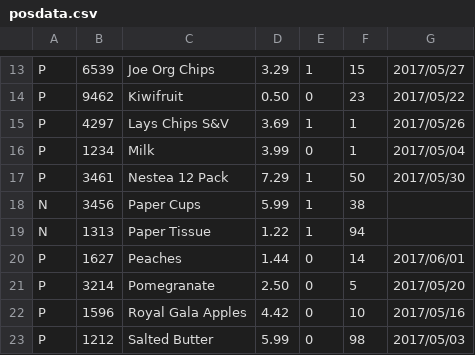
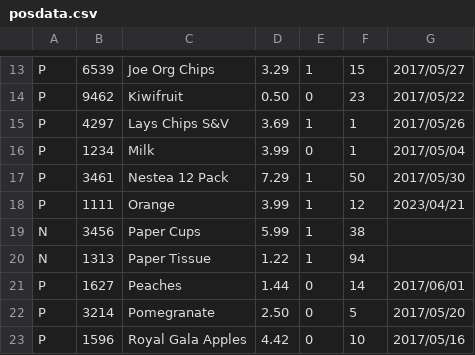
Before and after one commit to danilovityk/OOP224-Works, a CSV file: Proj/MS5/posdata.csv, drawn as a sheet; only a part is shown, gaps mark what is left out; the shorter side is filled out with more unchanged rows; the diff names each change by its address in the sheet, - before the commit and + after, or states it on an @@ line.

```diff
--- a/Proj/MS5/posdata.csv
+++ b/Proj/MS5/posdata.csv
+row 18: P | 1111 | Orange | 3.99 | 1 | 12 | 2023/04/21
```
Also changed, not shown: 4 other files.
